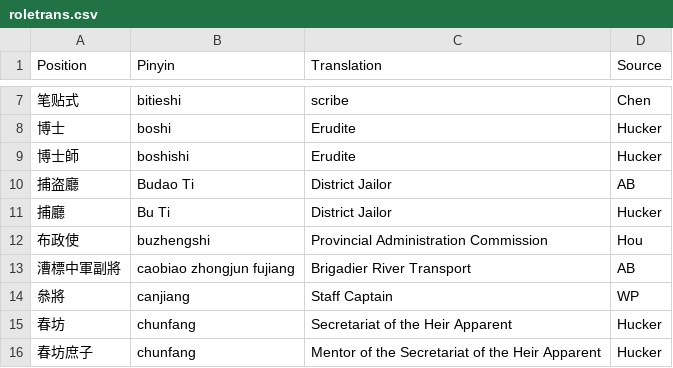
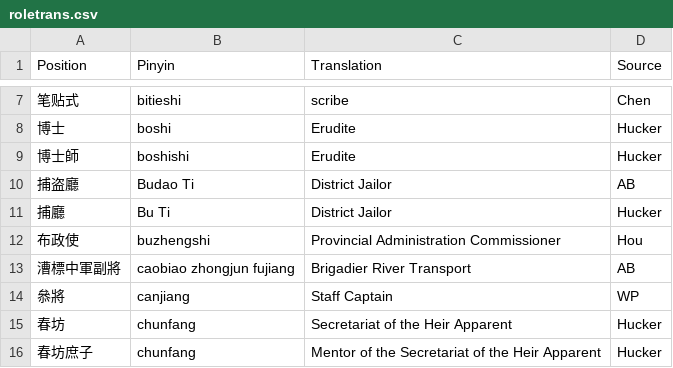
Before and after one commit to adamburkegh/statesnap-miner, a CSV file: data/roletrans.csv, drawn as a sheet; only a part is shown, gaps mark what is left out.

Commit message:
Commissioner part of speech

```diff
--- a/data/roletrans.csv
+++ b/data/roletrans.csv
@@ -11,3 +11,3 @@ Position,Pinyin,Translation,Source
 捕廳,Bu Ti,District Jailor,Hucker
-布政使,buzhengshi,Provincial Administration Commission,Hou
+布政使,buzhengshi,Provincial Administration Commissioner,Hou
 漕標中軍副將,caobiao zhongjun fujiang,Brigadier River Transport ,AB
```
